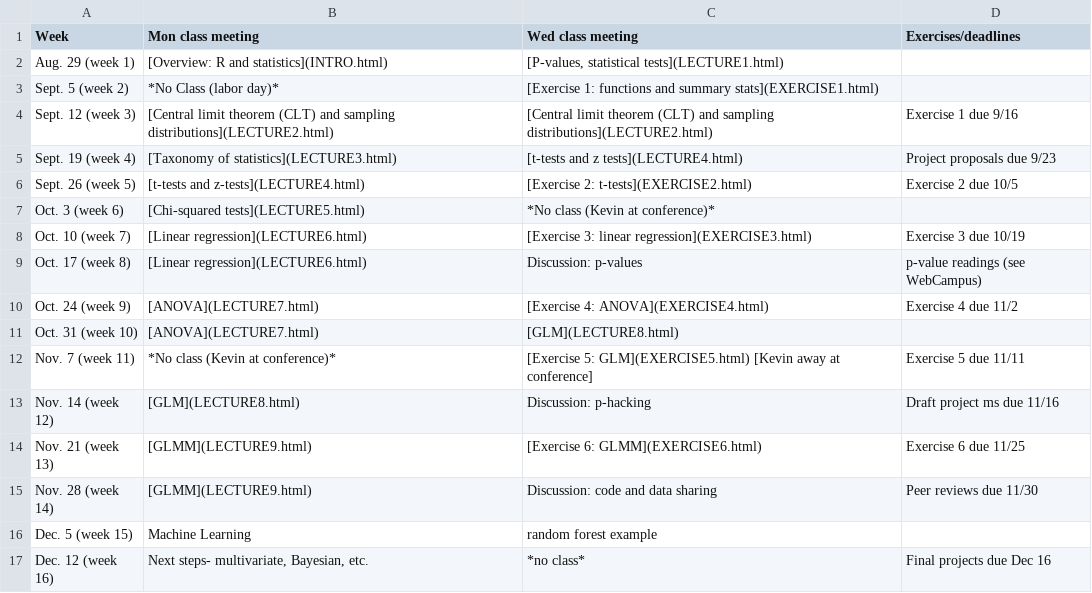
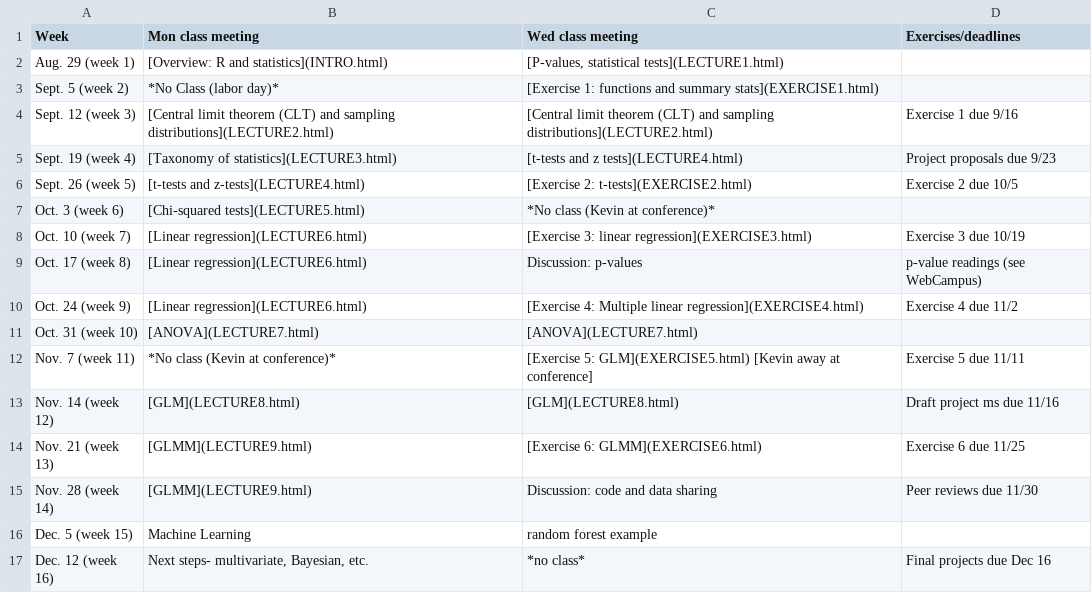
Before and after one commit to kevintshoemaker/NRES-710, a CSV file: CourseSchedule.csv, drawn as a sheet.

```diff
--- a/CourseSchedule.csv
+++ b/CourseSchedule.csv
@@ -9,6 +9,6 @@ Oct. 10 (week 7),[Linear regression](LECTURE6.html),[Exercise 3: linear regressi
 Oct. 17 (week 8),[Linear regression](LECTURE6.html),Discussion: p-values,p-value readings (see WebCampus)
-Oct. 24 (week 9),[ANOVA](LECTURE7.html),[Exercise 4: ANOVA](EXERCISE4.html),Exercise 4 due 11/2
-Oct. 31 (week 10),[ANOVA](LECTURE7.html),[GLM](LECTURE8.html),
+Oct. 24 (week 9),[Linear regression](LECTURE6.html),[Exercise 4: Multiple linear regression](EXERCISE4.html),Exercise 4 due 11/2
+Oct. 31 (week 10),[ANOVA](LECTURE7.html),[ANOVA](LECTURE7.html),
 Nov. 7 (week 11),*No class (Kevin at conference)*,[Exercise 5: GLM](EXERCISE5.html) [Kevin away at conference],Exercise 5 due 11/11
-Nov. 14 (week 12),[GLM](LECTURE8.html),Discussion: p-hacking ,Draft project ms due 11/16
+Nov. 14 (week 12),[GLM](LECTURE8.html),[GLM](LECTURE8.html),Draft project ms due 11/16
 Nov. 21 (week 13),[GLMM](LECTURE9.html),[Exercise 6: GLMM](EXERCISE6.html),Exercise 6 due 11/25
```
Also changed, not shown: 27 other files.
